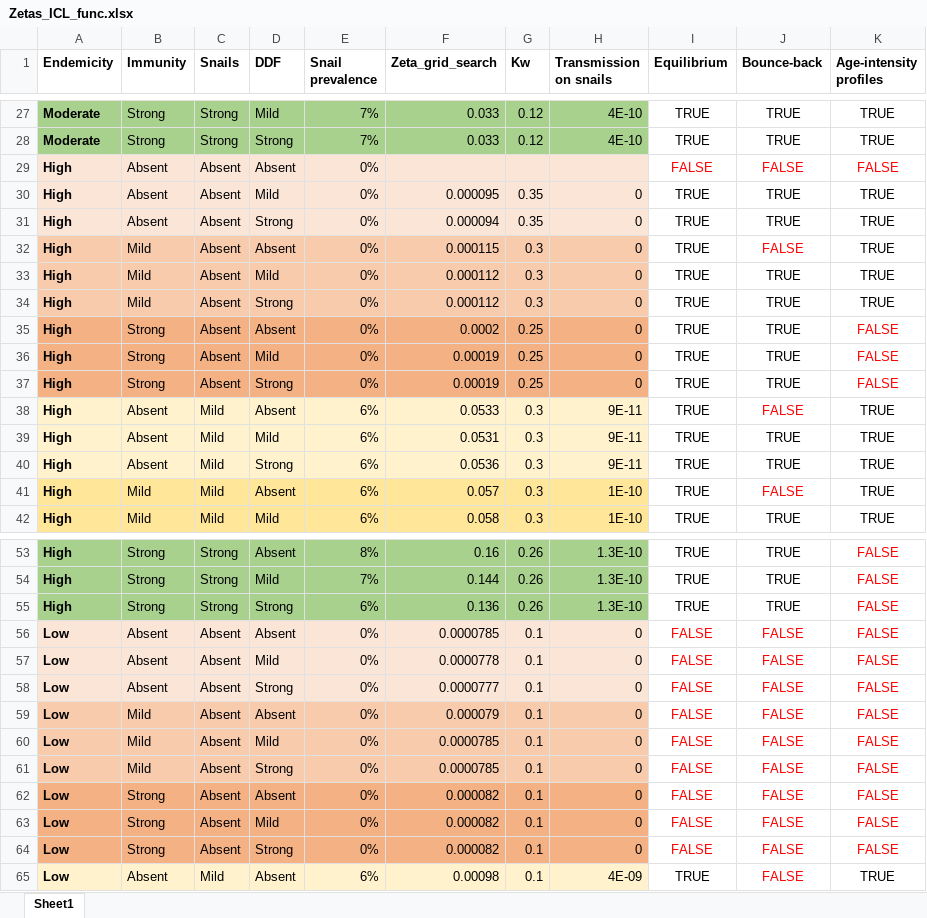
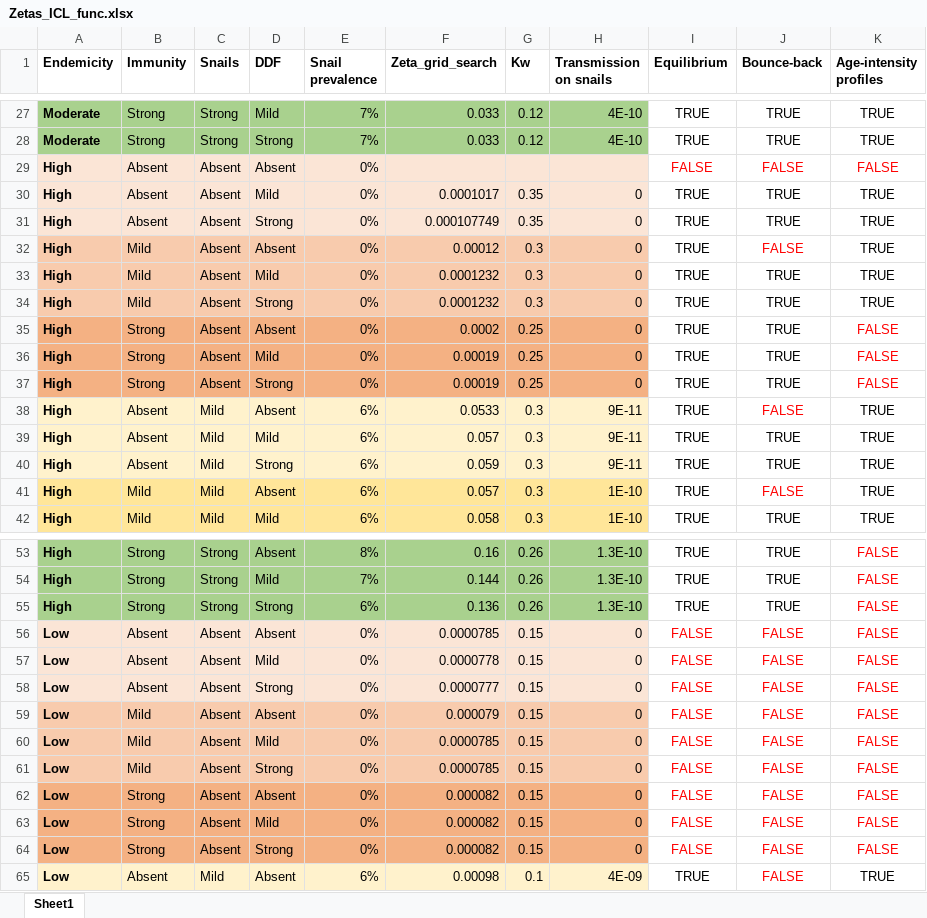
Before and after one commit to VeronicaMalizia/SchiSTOP_model, an Excel workbook: Zetas_ICL_func.xlsx, sheet Sheet1, drawn as a sheet; only a part is shown, gaps mark what is left out; values as stored, in another font and other column widths than the file's, no borders; the diff covers the shown part only; the diff names each change by its address in the sheet, - before the commit and + after, or states it on an @@ line.

```diff
--- a/Zetas_ICL_func.xlsx (sheet Sheet1)
+++ b/Zetas_ICL_func.xlsx (sheet Sheet1)
-F30 (Zeta_grid_search): 0.000095
+F30 (Zeta_grid_search): 0.0001017
-F31 (Zeta_grid_search): 0.000094
+F31 (Zeta_grid_search): 0.000107749
-F32 (Zeta_grid_search): 0.000115
+F32 (Zeta_grid_search): 0.00012
-F33:F34 (Zeta_grid_search): 0.000112
+F33:F34 (Zeta_grid_search): 0.0001232
-F39 (Zeta_grid_search): 0.0531
+F39 (Zeta_grid_search): 0.057
-F40 (Zeta_grid_search): 0.0536
+F40 (Zeta_grid_search): 0.059
-G56:G64 (Kw): 0.1
+G56:G64 (Kw): 0.15
```
Also changed, not shown: 12 edited cells elsewhere in this sheet, 2 other files.
